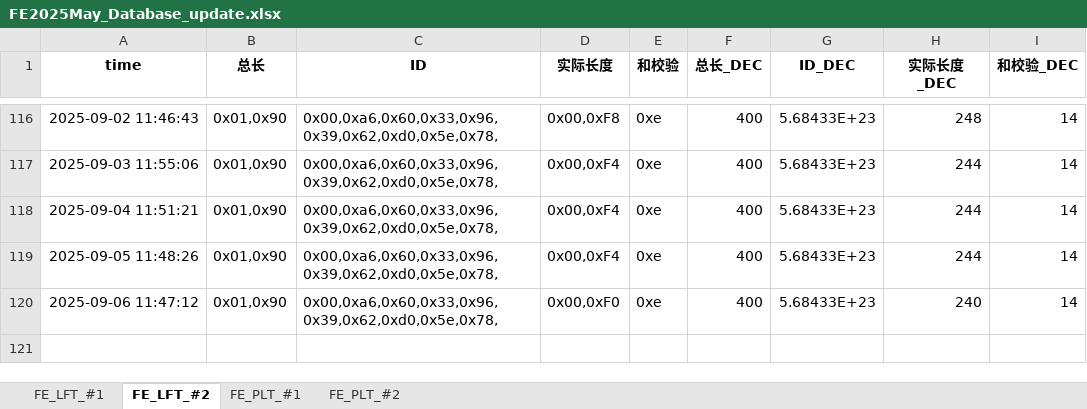
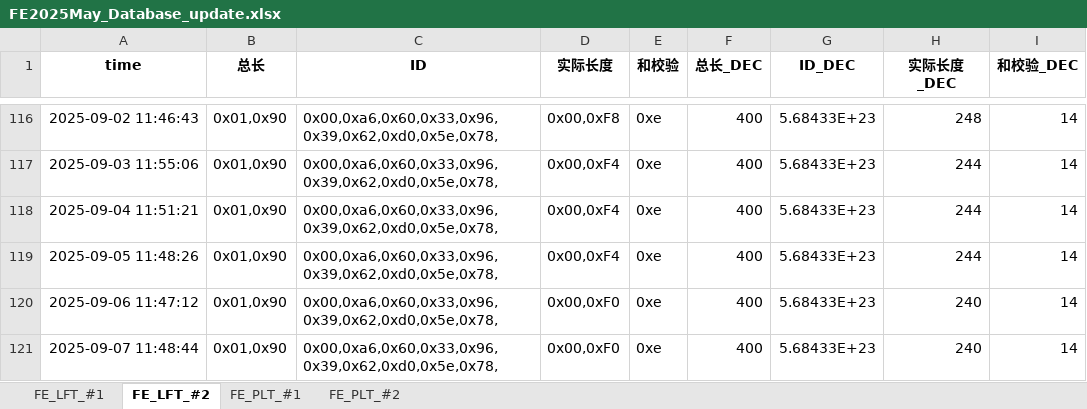
Before and after one commit to weichencsu/millwear_demoapp, an Excel workbook: FE2025May_Database_update.xlsx, sheet FE_LFT_#2, drawn as a sheet; only a part is shown, gaps mark what is left out; values as stored, in another font and other column widths than the file's, no borders; the diff names each change by its address in the sheet, - before the commit and + after, or states it on an @@ line.

```diff
--- a/FE2025May_Database_update.xlsx (sheet FE_LFT_#2)
+++ b/FE2025May_Database_update.xlsx (sheet FE_LFT_#2)
+row 121: 2025-09-07 11:48:44 | 0x01,0x90 | 0x00,0xa6,0x60,0x33,0x96,0x39,0x62,0xd0,0x5e,0x78, | 0x00,0xF0 | 0xe | 400 | 5.68433E+23 | 240 | 14
```
Also changed, not shown: sheet FE_PLT_#1, sheet FE_PLT_#2, sheet FE_LFT_#1.
